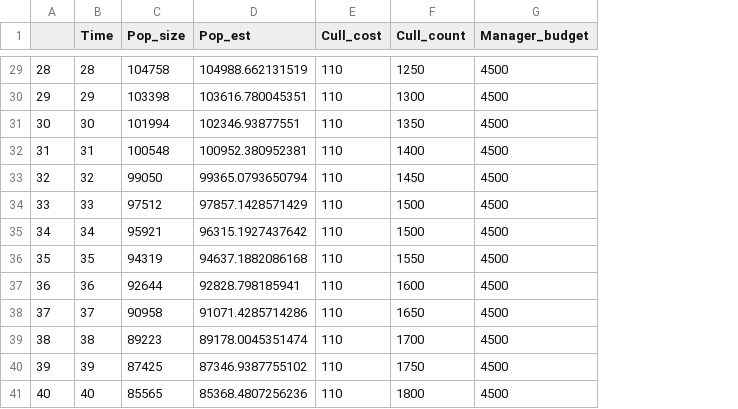
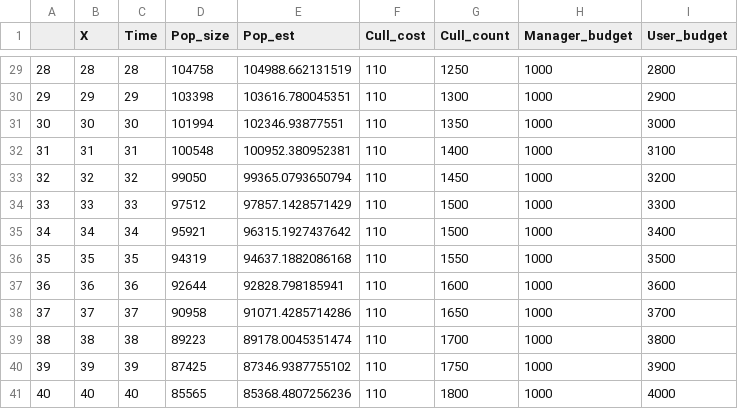
Before and after one commit to mattnuttall00/PhD_Chapter4, a CSV file: outputs/Land_tenure/ten_rep_12/ten_rep_12_summary.csv, drawn as a sheet; only a part is shown, gaps mark what is left out; addresses are those after the commit; the diff covers the shown part only; the diff names each change by its address in the sheet, - before the commit and + after, or states it on an @@ line.

Commit message:
Error for ten_rep_12 fixed
I had mis-named one of the columns in the output which caused a plot to fail

```diff
--- a/outputs/Land_tenure/ten_rep_12/ten_rep_12_summary.csv
+++ b/outputs/Land_tenure/ten_rep_12/ten_rep_12_summary.csv
+column B (X), rows 29-41: 28 | 29 | 30 | 31 | 32 | 33 | 34 | 35 | 36 | 37 | 38 | 39 | 40
+column I (User_budget), rows 29-41: 2800 | 2900 | 3000 | 3100 | 3200 | 3300 | 3400 | 3500 | 3600 | 3700 | 3800 | 3900 | 4000
-H29:H41 (Manager_budget): 4500
+H29:H41 (Manager_budget): 1000
```
Also changed, not shown: 27 edited cells elsewhere in this file, 1 other file.
